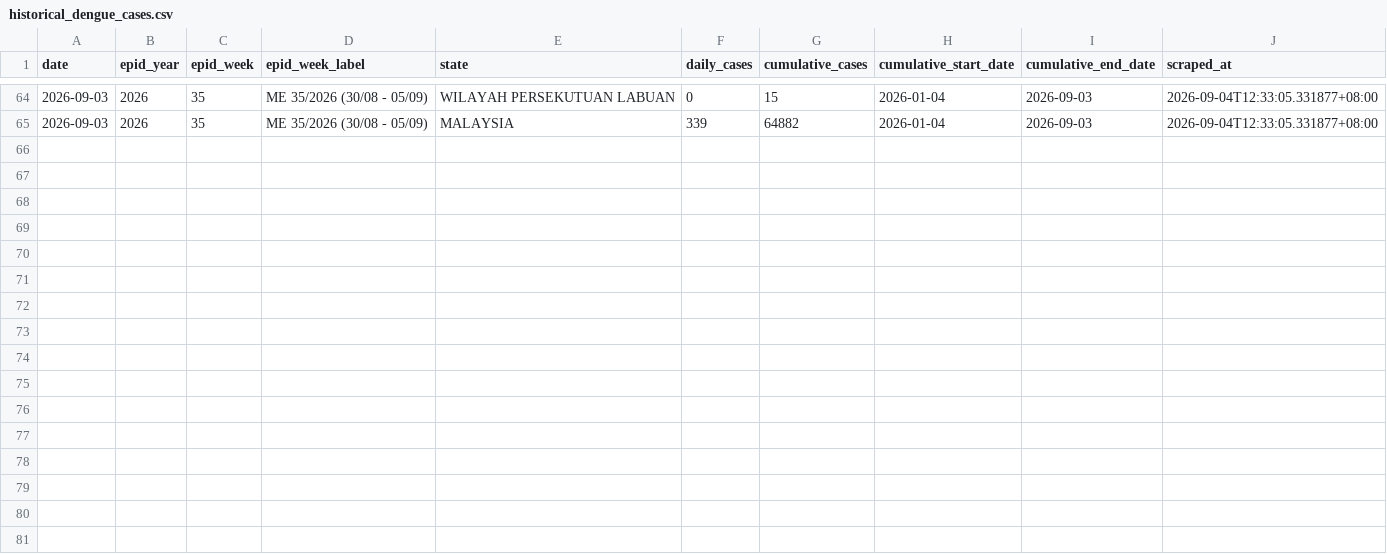
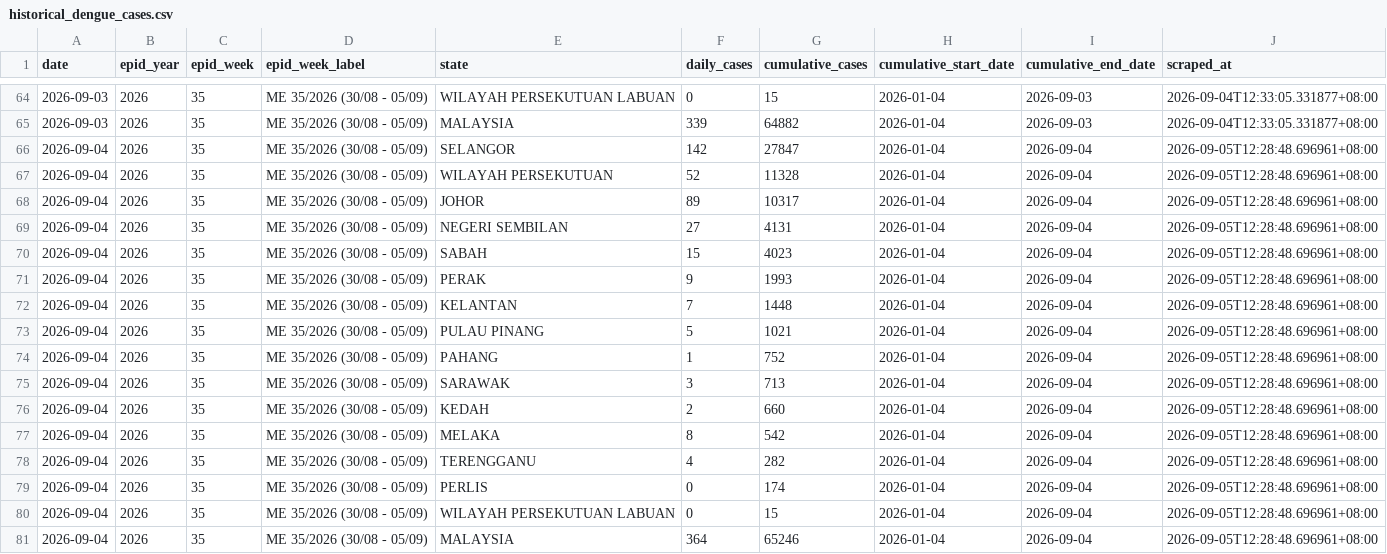
Before and after one commit to MohdAzmiSuliman/dailycaseden_iden, a CSV file: data/historical_dengue_cases.csv, drawn as a sheet; only a part is shown, gaps mark what is left out; the diff names each change by its address in the sheet, - before the commit and + after, or states it on an @@ line.

```diff
--- a/data/historical_dengue_cases.csv
+++ b/data/historical_dengue_cases.csv
+row 66: 2026-09-04 | 2026 | 35 | ME 35/2026 (30/08 - 05/09) | SELANGOR | 142 | 27847 | 2026-01-04 | 2026-09-04 | 2026-09-05T12:28:48.696961+08:00
+row 67: 2026-09-04 | 2026 | 35 | ME 35/2026 (30/08 - 05/09) | WILAYAH PERSEKUTUAN | 52 | 11328 | 2026-01-04 | 2026-09-04 | 2026-09-05T12:28:48.696961+08:00
+row 68: 2026-09-04 | 2026 | 35 | ME 35/2026 (30/08 - 05/09) | JOHOR | 89 | 10317 | 2026-01-04 | 2026-09-04 | 2026-09-05T12:28:48.696961+08:00
+row 69: 2026-09-04 | 2026 | 35 | ME 35/2026 (30/08 - 05/09) | NEGERI SEMBILAN | 27 | 4131 | 2026-01-04 | 2026-09-04 | 2026-09-05T12:28:48.696961+08:00
+row 70: 2026-09-04 | 2026 | 35 | ME 35/2026 (30/08 - 05/09) | SABAH | 15 | 4023 | 2026-01-04 | 2026-09-04 | 2026-09-05T12:28:48.696961+08:00
+row 71: 2026-09-04 | 2026 | 35 | ME 35/2026 (30/08 - 05/09) | PERAK | 9 | 1993 | 2026-01-04 | 2026-09-04 | 2026-09-05T12:28:48.696961+08:00
+row 72: 2026-09-04 | 2026 | 35 | ME 35/2026 (30/08 - 05/09) | KELANTAN | 7 | 1448 | 2026-01-04 | 2026-09-04 | 2026-09-05T12:28:48.696961+08:00
+row 73: 2026-09-04 | 2026 | 35 | ME 35/2026 (30/08 - 05/09) | PULAU PINANG | 5 | 1021 | 2026-01-04 | 2026-09-04 | 2026-09-05T12:28:48.696961+08:00
+row 74: 2026-09-04 | 2026 | 35 | ME 35/2026 (30/08 - 05/09) | PAHANG | 1 | 752 | 2026-01-04 | 2026-09-04 | 2026-09-05T12:28:48.696961+08:00
+row 75: 2026-09-04 | 2026 | 35 | ME 35/2026 (30/08 - 05/09) | SARAWAK | 3 | 713 | 2026-01-04 | 2026-09-04 | 2026-09-05T12:28:48.696961+08:00
+row 76: 2026-09-04 | 2026 | 35 | ME 35/2026 (30/08 - 05/09) | KEDAH | 2 | 660 | 2026-01-04 | 2026-09-04 | 2026-09-05T12:28:48.696961+08:00
+row 77: 2026-09-04 | 2026 | 35 | ME 35/2026 (30/08 - 05/09) | MELAKA | 8 | 542 | 2026-01-04 | 2026-09-04 | 2026-09-05T12:28:48.696961+08:00
+row 78: 2026-09-04 | 2026 | 35 | ME 35/2026 (30/08 - 05/09) | TERENGGANU | 4 | 282 | 2026-01-04 | 2026-09-04 | 2026-09-05T12:28:48.696961+08:00
+row 79: 2026-09-04 | 2026 | 35 | ME 35/2026 (30/08 - 05/09) | PERLIS | 0 | 174 | 2026-01-04 | 2026-09-04 | 2026-09-05T12:28:48.696961+08:00
+row 80: 2026-09-04 | 2026 | 35 | ME 35/2026 (30/08 - 05/09) | WILAYAH PERSEKUTUAN LABUAN | 0 | 15 | 2026-01-04 | 2026-09-04 | 2026-09-05T12:28:48.696961+08:00
+row 81: 2026-09-04 | 2026 | 35 | ME 35/2026 (30/08 - 05/09) | MALAYSIA | 364 | 65246 | 2026-01-04 | 2026-09-04 | 2026-09-05T12:28:48.696961+08:00
```
Also changed, not shown: 3 other files.
